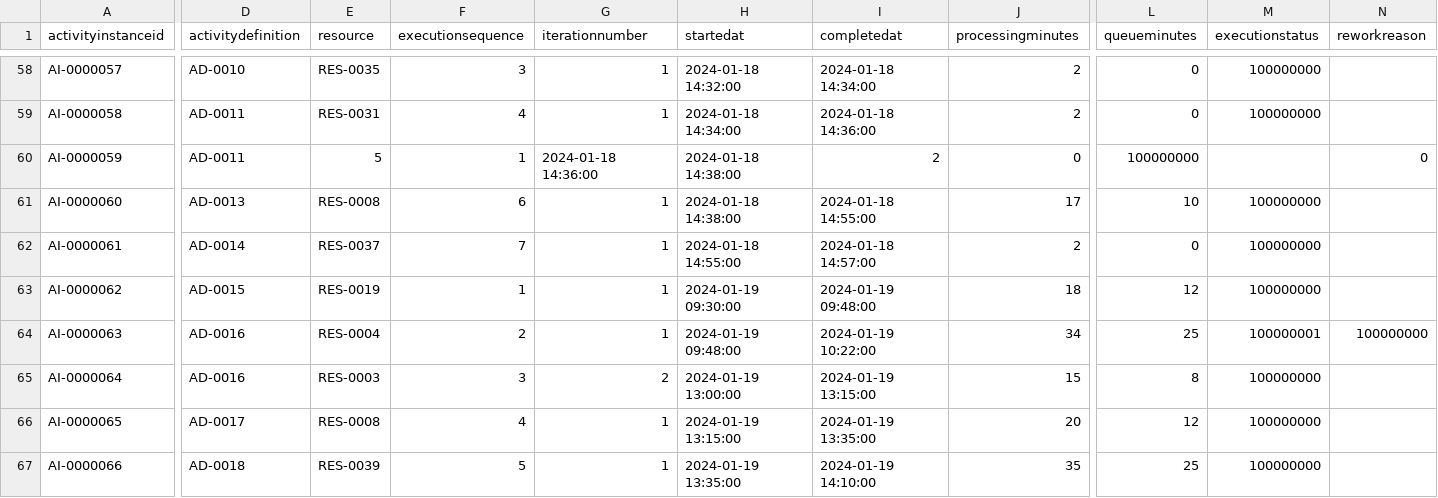
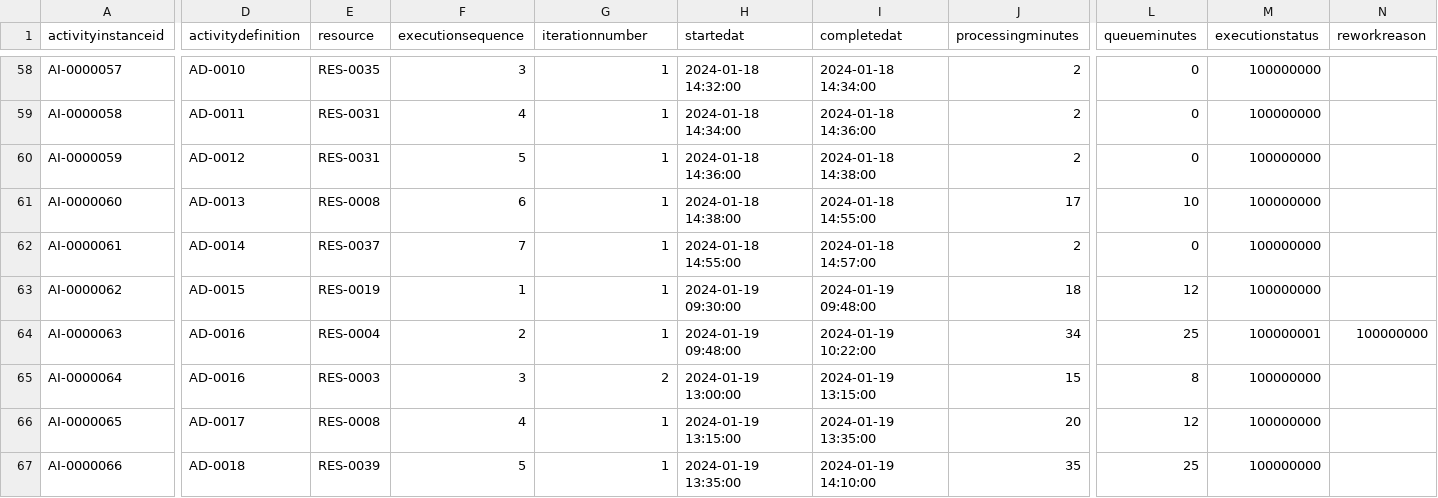
Before and after one commit to hogehogeta2000/tools, a CSV file: data.csv, drawn as a sheet; only a part is shown, gaps mark what is left out; the diff covers the shown part only; the diff names each change by its address in the sheet, - before the commit and + after, or states it on an @@ line.

Commit message:
Update data.csv

```diff
--- a/data.csv
+++ b/data.csv
-D60 (activitydefinition): AD-0011
+D60 (activitydefinition): AD-0012
-E60 (resource): 5
+E60 (resource): RES-0031
-F60 (executionsequence): 1
+F60 (executionsequence): 5
-G60 (iterationnumber): 2024-01-18 14:36:00
+G60 (iterationnumber): 1
-H60 (startedat): 2024-01-18 14:38:00
+H60 (startedat): 2024-01-18 14:36:00
-I60 (completedat): 2
+I60 (completedat): 2024-01-18 14:38:00
-J60 (processingminutes): 0
+J60 (processingminutes): 2
-L60 (queueminutes): 100000000
+L60 (queueminutes): 0
-M60 (executionstatus): (empty)
+M60 (executionstatus): 100000000
-N60 (reworkreason): 0
+N60 (reworkreason): (empty)
```
Also changed, not shown: 6 edited cells elsewhere in this file.
